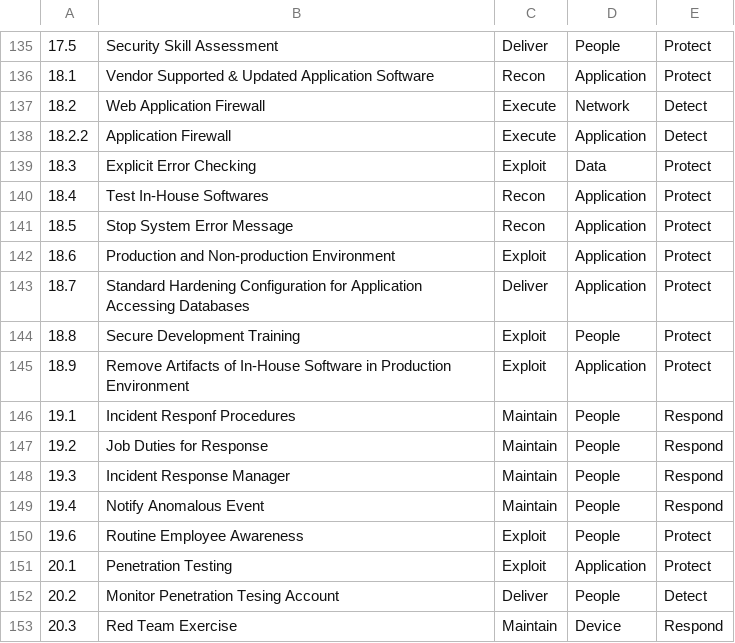
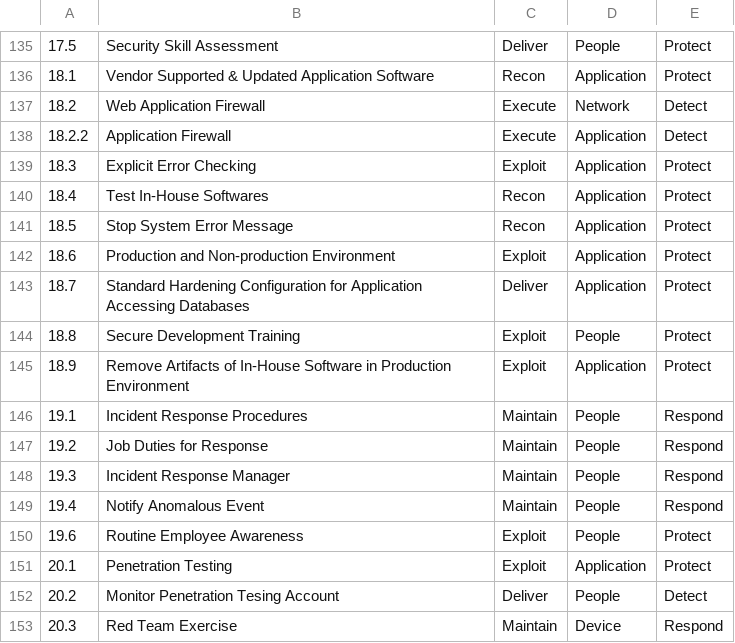
Before and after one commit to ashutosh1906/CDMCyberARMWebUpdated, a CSV file: SecurityControls.csv, drawn as a sheet; only a part is shown, gaps mark what is left out.

```diff
--- a/SecurityControls.csv
+++ b/SecurityControls.csv
@@ -138,3 +138,3 @@
 18.2.2;Application Firewall;Execute;Application;Detect
-18.3;Explicit Error Checking;Exploit;Data;Protect
+18.3;Explicit Error Checking;Exploit;Application;Protect
 18.4;Test In-House Softwares;Recon;Application;Protect
@@ -145,3 +145,3 @@
 18.9;Remove Artifacts of In-House Software in Production Environment;Exploit;Application;Protect
-19.1;Incident Responf Procedures;Maintain;People;Respond
+19.1;Incident Response Procedures;Maintain;People;Respond
 19.2;Job Duties for Response;Maintain;People;Respond
```
Also changed, not shown: 11 other files.
